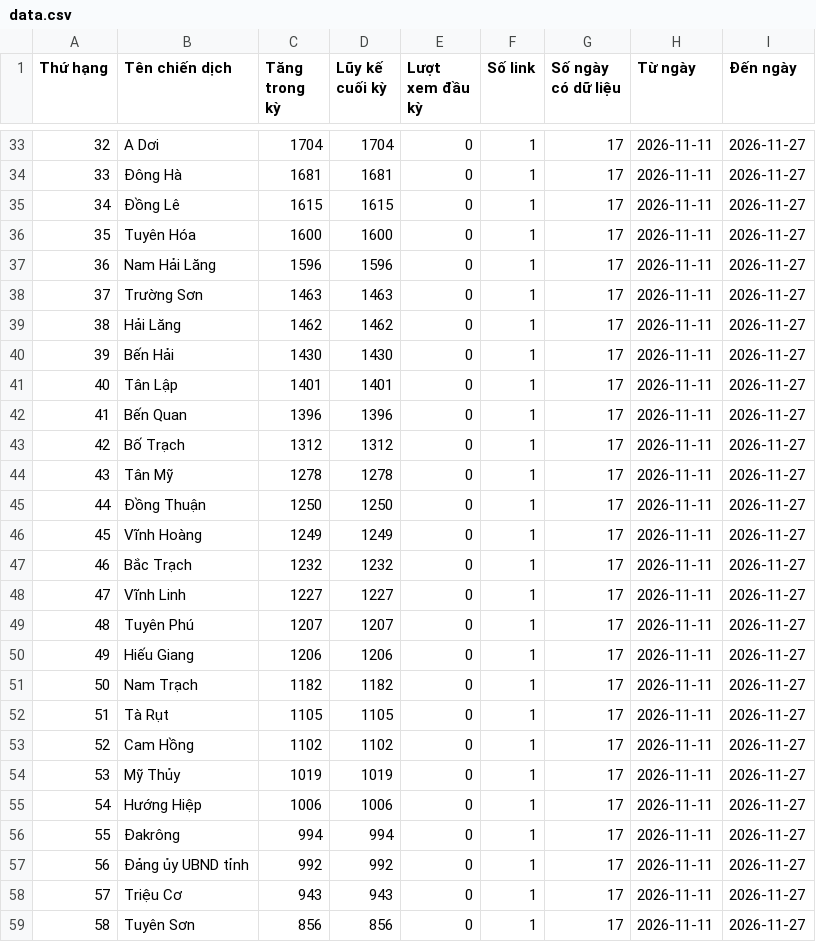
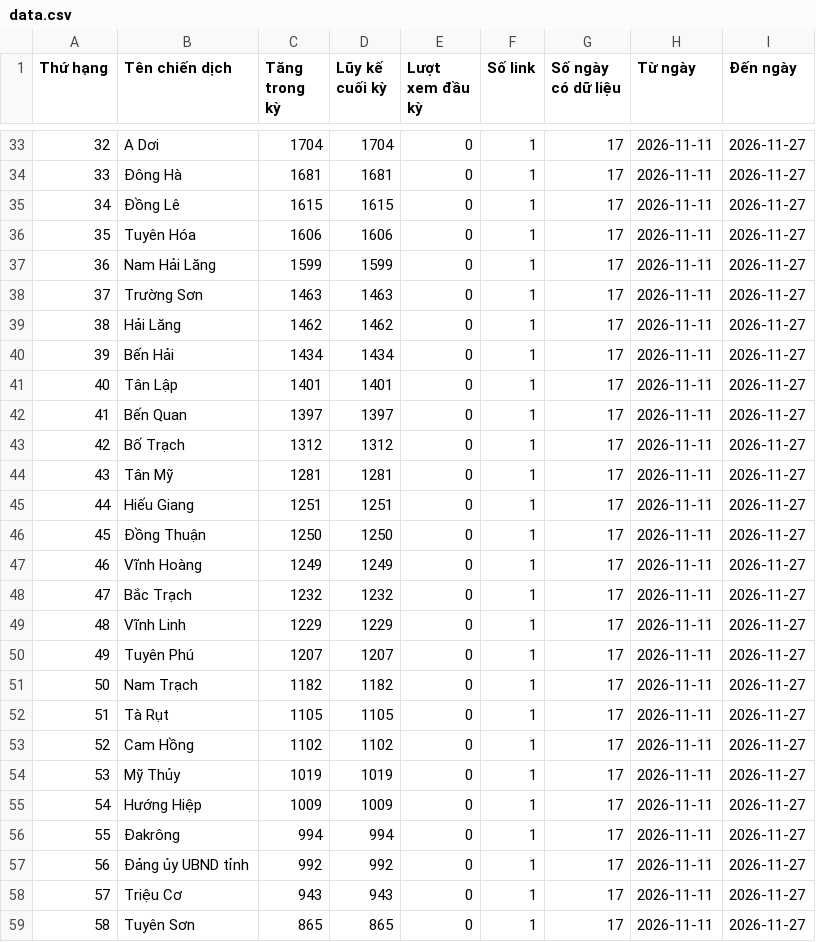
Before and after one commit to phuonglinh-ai/truyenthongquangtri, a CSV file: data.csv, drawn as a sheet; only a part is shown, gaps mark what is left out; the diff covers the shown part only.

```diff
--- a/data.csv
+++ b/data.csv
@@ -35,17 +35,17 @@
 34,Đồng Lê,1615,1615,0,1,17,2026-11-11,2026-11-27
-35,Tuyên Hóa,1600,1600,0,1,17,2026-11-11,2026-11-27
-36,Nam Hải Lăng,1596,1596,0,1,17,2026-11-11,2026-11-27
+35,Tuyên Hóa,1606,1606,0,1,17,2026-11-11,2026-11-27
+36,Nam Hải Lăng,1599,1599,0,1,17,2026-11-11,2026-11-27
 37,Trường Sơn,1463,1463,0,1,17,2026-11-11,2026-11-27
 38,Hải Lăng,1462,1462,0,1,17,2026-11-11,2026-11-27
-39,Bến Hải,1430,1430,0,1,17,2026-11-11,2026-11-27
+39,Bến Hải,1434,1434,0,1,17,2026-11-11,2026-11-27
 40,Tân Lập,1401,1401,0,1,17,2026-11-11,2026-11-27
-41,Bến Quan,1396,1396,0,1,17,2026-11-11,2026-11-27
+41,Bến Quan,1397,1397,0,1,17,2026-11-11,2026-11-27
 42,Bố Trạch,1312,1312,0,1,17,2026-11-11,2026-11-27
-43,Tân Mỹ,1278,1278,0,1,17,2026-11-11,2026-11-27
-44,Đồng Thuận,1250,1250,0,1,17,2026-11-11,2026-11-27
-45,Vĩnh Hoàng,1249,1249,0,1,17,2026-11-11,2026-11-27
-46,Bắc Trạch,1232,1232,0,1,17,2026-11-11,2026-11-27
-47,Vĩnh Linh,1227,1227,0,1,17,2026-11-11,2026-11-27
-48,Tuyên Phú,1207,1207,0,1,17,2026-11-11,2026-11-27
-49,Hiếu Giang,1206,1206,0,1,17,2026-11-11,2026-11-27
+43,Tân Mỹ,1281,1281,0,1,17,2026-11-11,2026-11-27
+44,Hiếu Giang,1251,1251,0,1,17,2026-11-11,2026-11-27
+45,Đồng Thuận,1250,1250,0,1,17,2026-11-11,2026-11-27
+46,Vĩnh Hoàng,1249,1249,0,1,17,2026-11-11,2026-11-27
+47,Bắc Trạch,1232,1232,0,1,17,2026-11-11,2026-11-27
+48,Vĩnh Linh,1229,1229,0,1,17,2026-11-11,2026-11-27
+49,Tuyên Phú,1207,1207,0,1,17,2026-11-11,2026-11-27
 50,Nam Trạch,1182,1182,0,1,17,2026-11-11,2026-11-27
@@ -54,3 +54,3 @@
 53,Mỹ Thủy,1019,1019,0,1,17,2026-11-11,2026-11-27
-54,Hướng Hiệp,1006,1006,0,1,17,2026-11-11,2026-11-27
+54,Hướng Hiệp,1009,1009,0,1,17,2026-11-11,2026-11-27
 55,Đakrông,994,994,0,1,17,2026-11-11,2026-11-27
@@ -58,2 +58,2 @@
 57,Triệu Cơ,943,943,0,1,17,2026-11-11,2026-11-27
-58,Tuyên Sơn,856,856,0,1,17,2026-11-11,2026-11-27
+58,Tuyên Sơn,865,865,0,1,17,2026-11-11,2026-11-27
```
Also changed, not shown: 44 edited cells elsewhere in this file.
